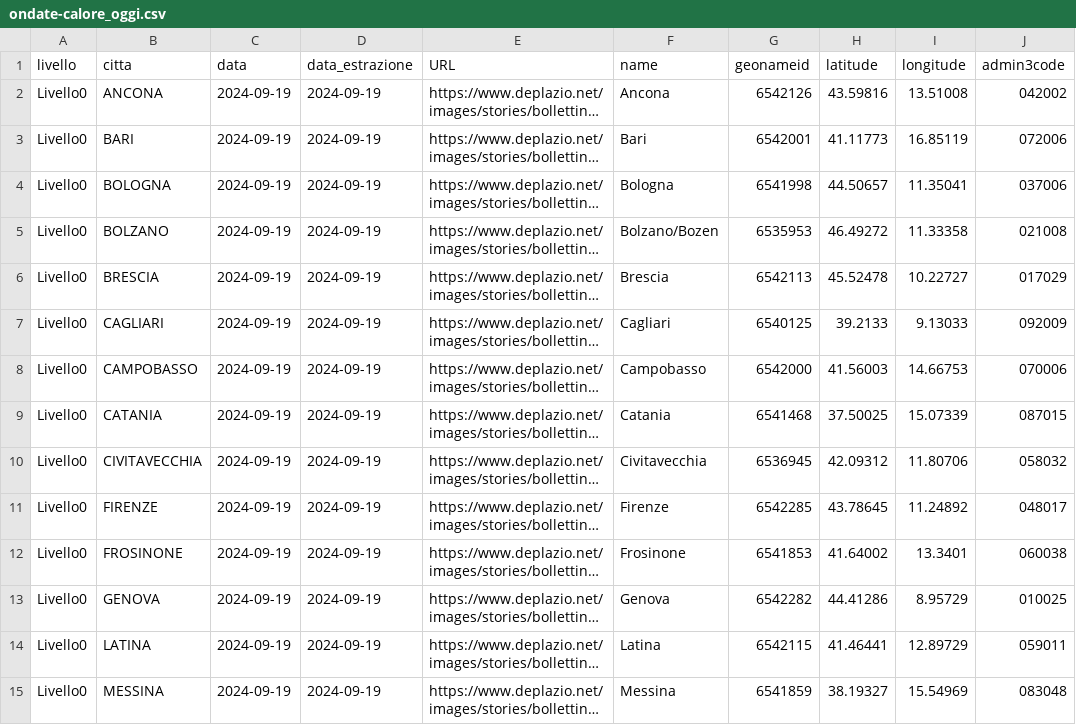
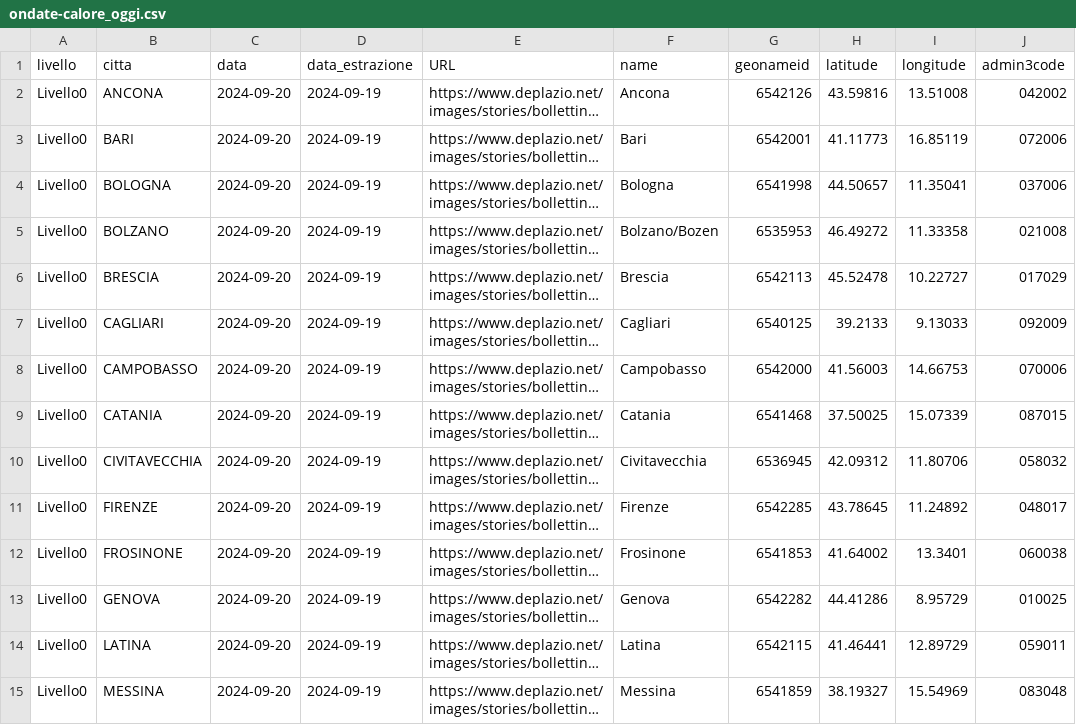
Before and after one commit to ondata/ondate-calore, a CSV file: data/ondate-calore_oggi.csv, drawn as a sheet; only a part is shown; long unchanged cells end in …; the diff covers the shown part only; the diff names each change by its address in the sheet, - before the commit and + after, or states it on an @@ line.

```diff
--- a/data/ondate-calore_oggi.csv
+++ b/data/ondate-calore_oggi.csv
-C2:C15 (data): 2024-09-19
+C2:C15 (data): 2024-09-20
```
Also changed, not shown: 13 edited cells elsewhere in this file, elaborazioni/ondate-calore_oggi.csv.
